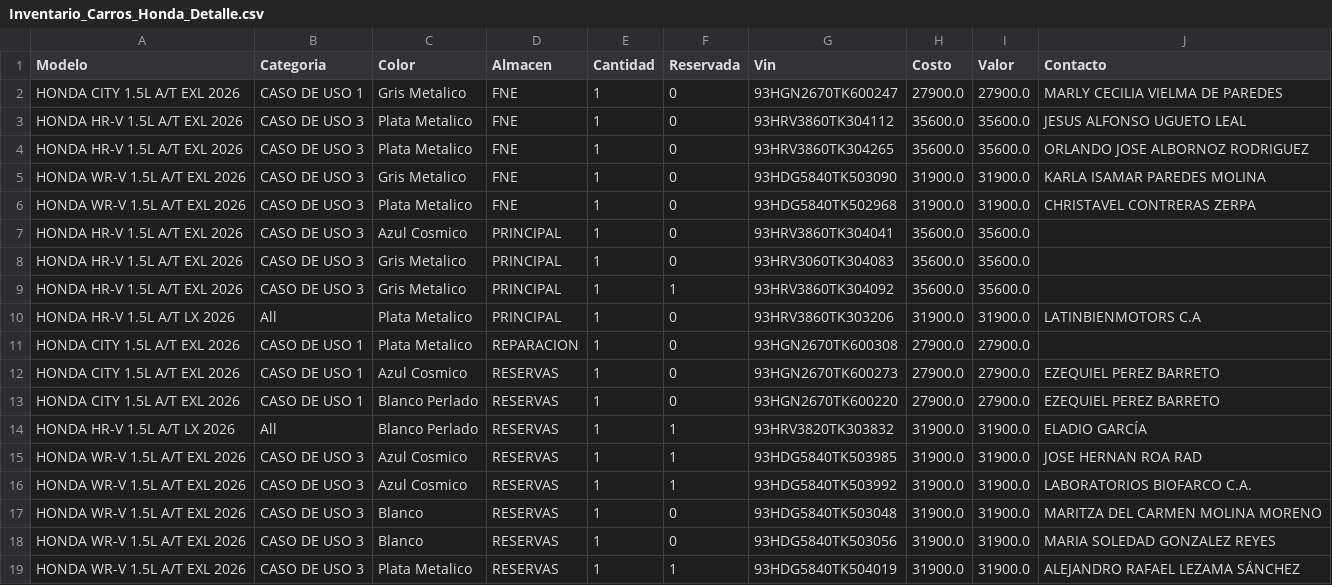
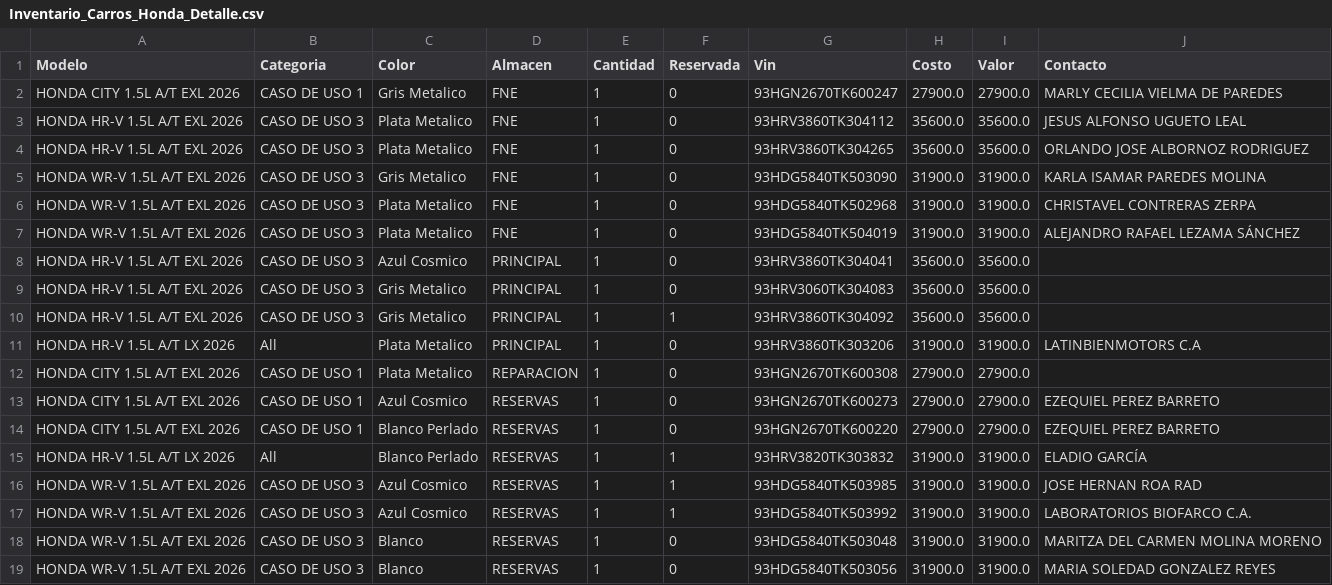
Before and after one commit to latinbienti-sys/inventariohonda, a CSV file: Inventario_Carros_Honda_Detalle.csv, drawn as a sheet; removed rows and columns are numbered as before the commit, all else as after; the diff names each change by its address in the sheet, - before the commit and + after, or states it on an @@ line.

```diff
--- a/Inventario_Carros_Honda_Detalle.csv
+++ b/Inventario_Carros_Honda_Detalle.csv
+row 7: HONDA WR-V 1.5L A/T EXL 2026 | CASO DE USO 3 | Plata Metalico | FNE | 1 | 0 | 93HDG5840TK504019 | 31900.0 | 31900.0 | ALEJANDRO RAFAEL LEZAMA SÁNCHEZ
-row 19: HONDA WR-V 1.5L A/T EXL 2026 | CASO DE USO 3 | Plata Metalico | RESERVAS | 1 | 1 | 93HDG5840TK504019 | 31900.0 | 31900.0 | ALEJANDRO RAFAEL LEZAMA SÁNCHEZ
```
Also changed, not shown: Inventario_Carros_Honda_Resumen.csv, 2 other files.
